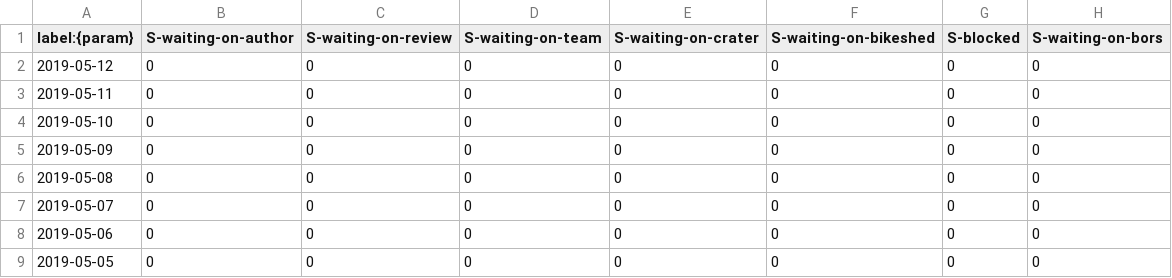
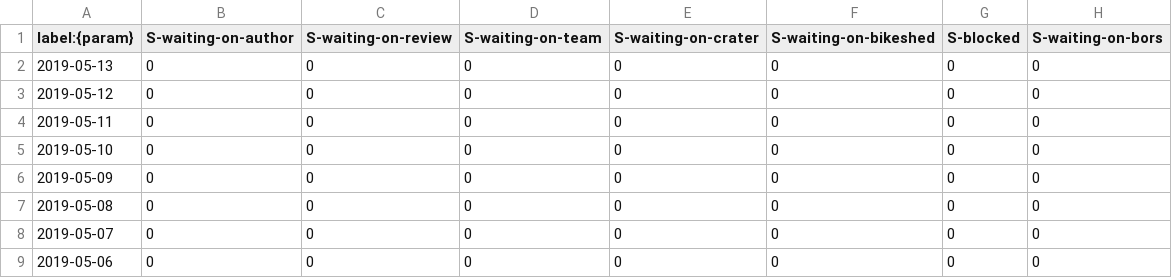
Before and after one commit to verdaccio/verdaccio-pr-tracking, a CSV file: data/pr-status.csv, drawn as a sheet; only a part is shown; the shorter side is filled out with more unchanged rows; the diff names each change by its address in the sheet, - before the commit and + after, or states it on an @@ line.

```diff
--- a/data/pr-status.csv
+++ b/data/pr-status.csv
+row 2: 2019-05-13 | 0 | 0 | 0 | 0 | 0 | 0 | 0
```
Also changed, not shown: data/pr-activity.csv, data/pr-age.csv.
